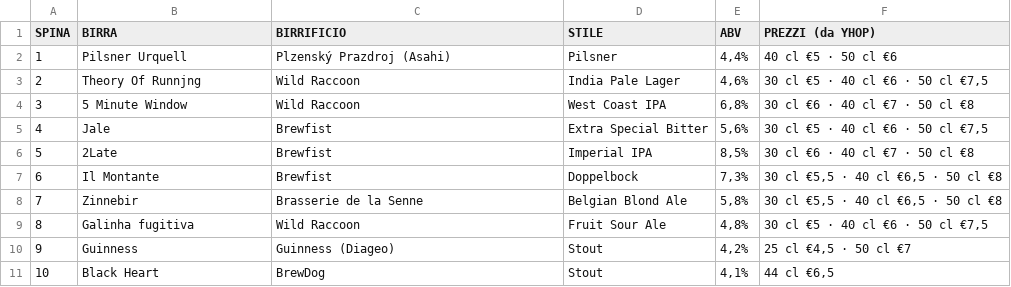
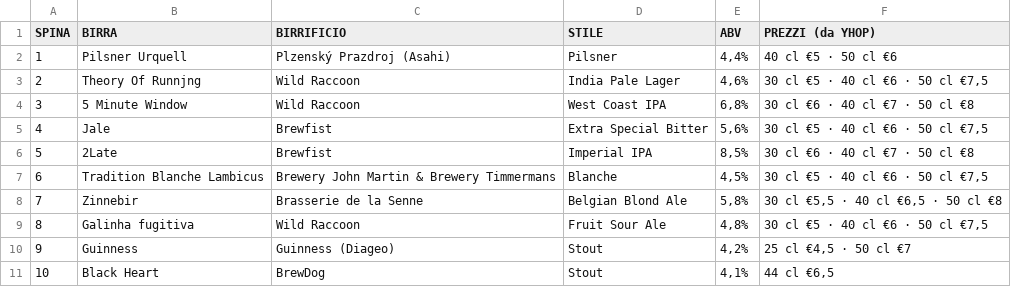
Before and after one commit to developedbymelis/pivo-birre, a CSV file: spine.csv, drawn as a sheet.

```diff
--- a/spine.csv
+++ b/spine.csv
@@ -6,3 +6,3 @@ SPINA,BIRRA,BIRRIFICIO,STILE,ABV,PREZZI (da YHOP)
 5,2Late,Brewfist,Imperial IPA,"8,5%",30 cl €6 · 40 cl €7 · 50 cl €8
-6,Il Montante,Brewfist,Doppelbock,"7,3%","30 cl €5,5 · 40 cl €6,5 · 50 cl €8"
+6,Tradition Blanche Lambicus,Brewery John Martin & Brewery Timmermans,Blanche,"4,5%","30 cl €5 · 40 cl €6 · 50 cl €7,5"
 7,Zinnebir,Brasserie de la Senne,Belgian Blond Ale,"5,8%","30 cl €5,5 · 40 cl €6,5 · 50 cl €8"
```
Also changed, not shown: 5 other files.
